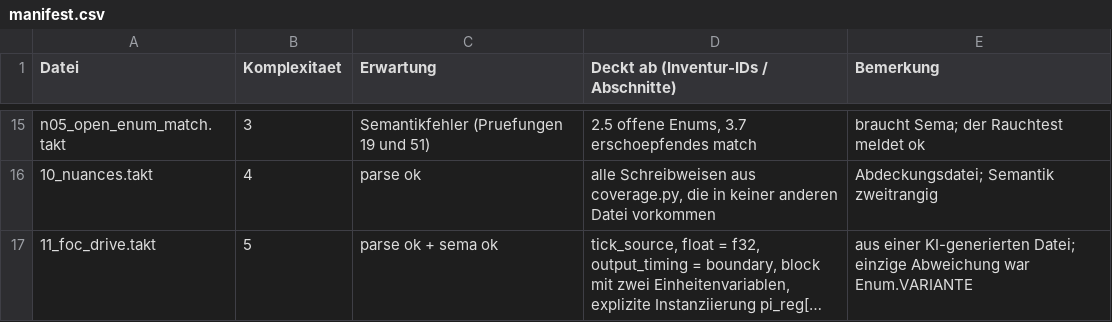
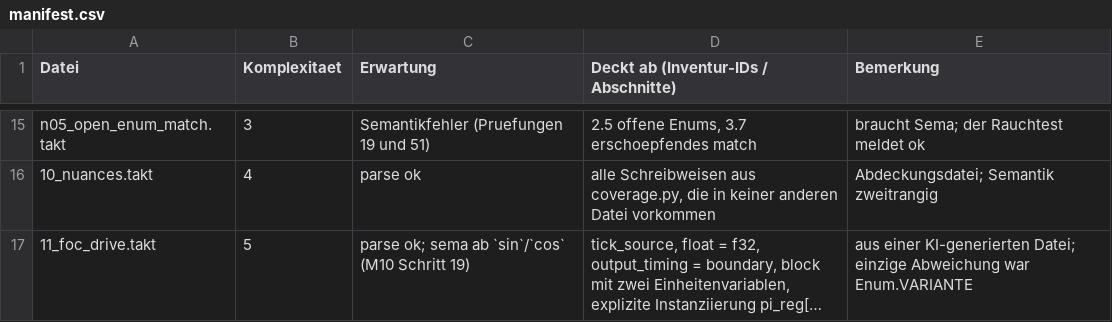
Before and after one commit to mannomannX/takt, a CSV file: corpus-try/manifest.csv, drawn as a sheet; only a part is shown, gaps mark what is left out; long unchanged cells end in …; the diff names each change by its address in the sheet, - before the commit and + after, or states it on an @@ line.

```diff
--- a/corpus-try/manifest.csv
+++ b/corpus-try/manifest.csv
-C17 (Erwartung): parse ok + sema ok
+C17 (Erwartung): parse ok; sema ab `sin`/`cos` (M10 Schritt 19)
```
Also changed, not shown: plan/features.csv, 4 other files.
